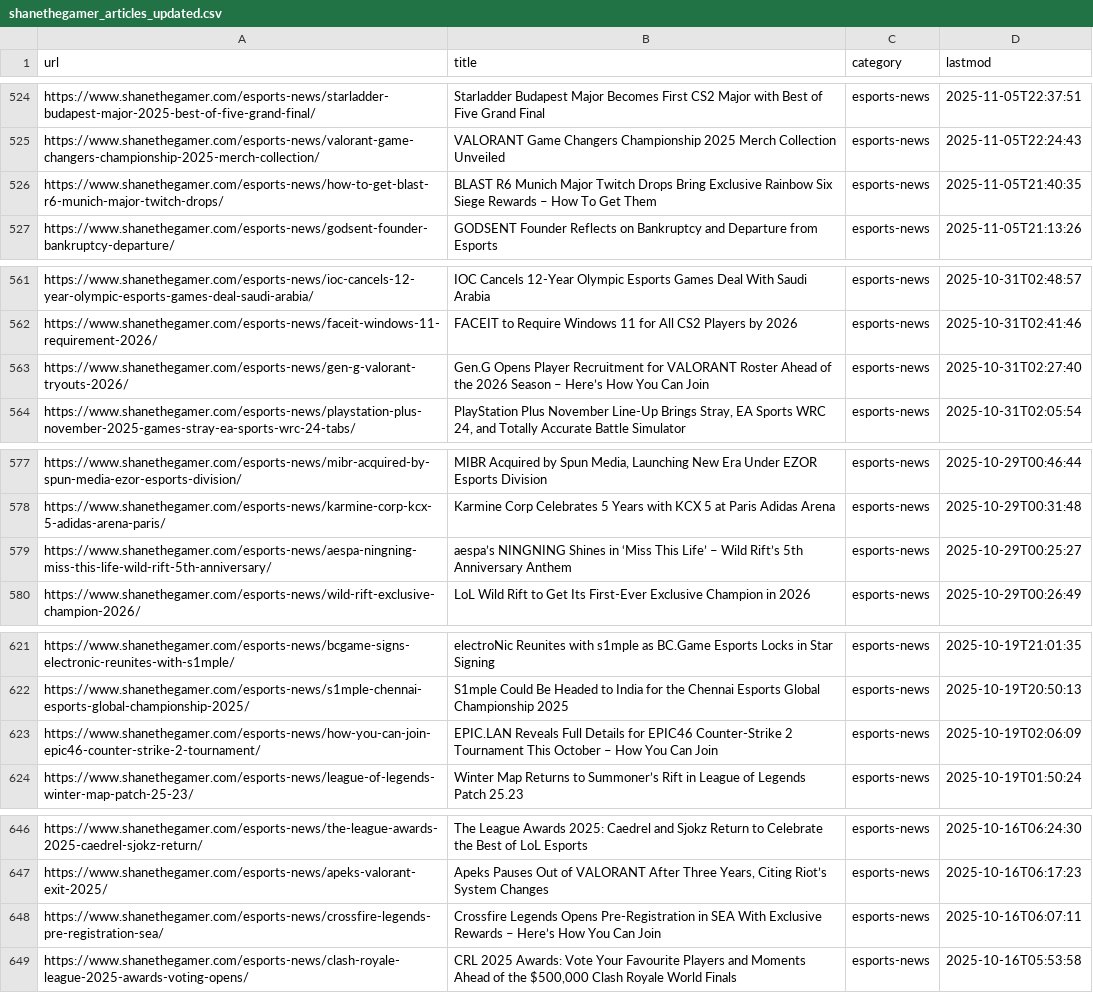
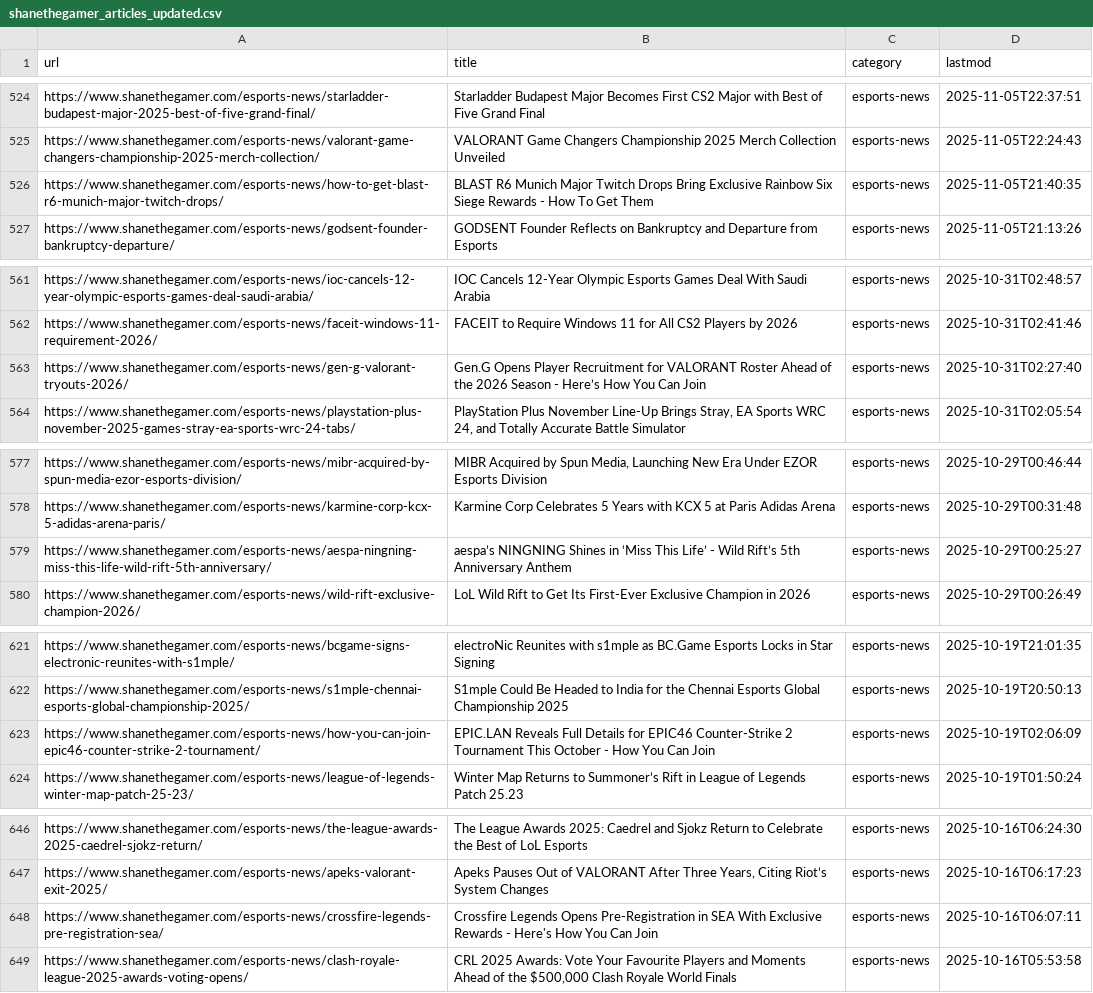
Before and after one commit to DimasIb47/article-tracker, a CSV file: shanethegamer_articles_updated.csv, drawn as a sheet; only a part is shown, gaps mark what is left out; the diff covers the shown part only.

Commit message:
fix: add yoast_head_json to _fields param for real titles

```diff
--- a/shanethegamer_articles_updated.csv
+++ b/shanethegamer_articles_updated.csv
@@ -525,3 +525,3 @@ https://www.shanethegamer.com/esports-news/starladder-budapest-major-2025-best-o
 https://www.shanethegamer.com/esports-news/valorant-game-changers-championship-2025-merch-collection/,VALORANT Game Changers Championship 2025 Merch Collection Unveiled,esports-news,2025-11-05T22:24:43
-https://www.shanethegamer.com/esports-news/how-to-get-blast-r6-munich-major-twitch-drops/,BLAST R6 Munich Major Twitch Drops Bring Exclusive Rainbow Six Siege Rewards – How To Get Them,esports-news,2025-11-05T21:40:35
+https://www.shanethegamer.com/esports-news/how-to-get-blast-r6-munich-major-twitch-drops/,BLAST R6 Munich Major Twitch Drops Bring Exclusive Rainbow Six Siege Rewards - How To Get Them,esports-news,2025-11-05T21:40:35
 https://www.shanethegamer.com/esports-news/godsent-founder-bankruptcy-departure/,GODSENT Founder Reflects on Bankruptcy and Departure from Esports,esports-news,2025-11-05T21:13:26
@@ -562,3 +562,3 @@ https://www.shanethegamer.com/esports-news/ioc-cancels-12-year-olympic-esports-g
 https://www.shanethegamer.com/esports-news/faceit-windows-11-requirement-2026/,FACEIT to Require Windows 11 for All CS2 Players by 2026,esports-news,2025-10-31T02:41:46
-https://www.shanethegamer.com/esports-news/gen-g-valorant-tryouts-2026/,Gen.G Opens Player Recruitment for VALORANT Roster Ahead of the 2026 Season – Here’s How You Can Join,esports-news,2025-10-31T02:27:40
+https://www.shanethegamer.com/esports-news/gen-g-valorant-tryouts-2026/,Gen.G Opens Player Recruitment for VALORANT Roster Ahead of the 2026 Season - Here’s How You Can Join,esports-news,2025-10-31T02:27:40
 https://www.shanethegamer.com/esports-news/playstation-plus-november-2025-games-stray-ea-sports-wrc-24-tabs/,"PlayStation Plus November Line-Up Brings Stray, EA Sports WRC 24, and Totally Accurate Battle Simulator",esports-news,2025-10-31T02:05:54
@@ -578,3 +578,3 @@ https://www.shanethegamer.com/esports-news/mibr-acquired-by-spun-media-ezor-espo
 https://www.shanethegamer.com/esports-news/karmine-corp-kcx-5-adidas-arena-paris/,Karmine Corp Celebrates 5 Years with KCX 5 at Paris Adidas Arena,esports-news,2025-10-29T00:31:48
-https://www.shanethegamer.com/esports-news/aespa-ningning-miss-this-life-wild-rift-5th-anniversary/,aespa’s NINGNING Shines in ‘Miss This Life’ – Wild Rift’s 5th Anniversary Anthem,esports-news,2025-10-29T00:25:27
+https://www.shanethegamer.com/esports-news/aespa-ningning-miss-this-life-wild-rift-5th-anniversary/,aespa’s NINGNING Shines in ‘Miss This Life’ - Wild Rift’s 5th Anniversary Anthem,esports-news,2025-10-29T00:25:27
 https://www.shanethegamer.com/esports-news/wild-rift-exclusive-champion-2026/,LoL Wild Rift to Get Its First-Ever Exclusive Champion in 2026,esports-news,2025-10-29T00:26:49
@@ -622,3 +622,3 @@ https://www.shanethegamer.com/esports-news/bcgame-signs-electronic-reunites-with
 https://www.shanethegamer.com/esports-news/s1mple-chennai-esports-global-championship-2025/,S1mple Could Be Headed to India for the Chennai Esports Global Championship 2025,esports-news,2025-10-19T20:50:13
-https://www.shanethegamer.com/esports-news/how-you-can-join-epic46-counter-strike-2-tournament/,EPIC.LAN Reveals Full Details for EPIC46 Counter-Strike 2 Tournament This October – How You Can Join,esports-news,2025-10-19T02:06:09
+https://www.shanethegamer.com/esports-news/how-you-can-join-epic46-counter-strike-2-tournament/,EPIC.LAN Reveals Full Details for EPIC46 Counter-Strike 2 Tournament This October - How You Can Join,esports-news,2025-10-19T02:06:09
 https://www.shanethegamer.com/esports-news/league-of-legends-winter-map-patch-25-23/,Winter Map Returns to Summoner’s Rift in League of Legends Patch 25.23,esports-news,2025-10-19T01:50:24
@@ -647,3 +647,3 @@ https://www.shanethegamer.com/esports-news/the-league-awards-2025-caedrel-sjokz-
 https://www.shanethegamer.com/esports-news/apeks-valorant-exit-2025/,"Apeks Pauses Out of VALORANT After Three Years, Citing Riot’s System Changes",esports-news,2025-10-16T06:17:23
-https://www.shanethegamer.com/esports-news/crossfire-legends-pre-registration-sea/,Crossfire Legends Opens Pre-Registration in SEA With Exclusive Rewards – Here’s How You Can Join,esports-news,2025-10-16T06:07:11
+https://www.shanethegamer.com/esports-news/crossfire-legends-pre-registration-sea/,Crossfire Legends Opens Pre-Registration in SEA With Exclusive Rewards - Here's How You Can Join,esports-news,2025-10-16T06:07:11
 https://www.shanethegamer.com/esports-news/clash-royale-league-2025-awards-voting-opens/,"CRL 2025 Awards: Vote Your Favourite Players and Moments Ahead of the $500,000 Clash Royale World Finals",esports-news,2025-10-16T05:53:58
```
Also changed, not shown: 47 edited cells elsewhere in this file, 1 other file.
